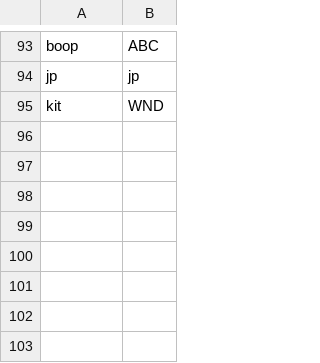
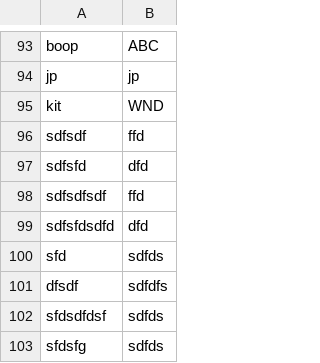
Before and after one commit to catcarbonell/fgc-scoreboard, a CSV file: sc/players.csv, drawn as a sheet; only a part is shown, gaps mark what is left out; the diff names each change by its address in the sheet, - before the commit and + after, or states it on an @@ line.

```diff
--- a/sc/players.csv
+++ b/sc/players.csv
+row 96: sdfsdf | ffd
+row 97: sdfsfd | dfd
+row 98: sdfsdfsdf | ffd
+row 99: sdfsfdsdfd | dfd
+row 100: sfd | sdfds
+row 101: dfsdf | sdfdfs
+row 102: sfdsdfdsf | sdfds
+row 103: sfdsfg | sdfds
```
Also changed, not shown: 3 other files.
